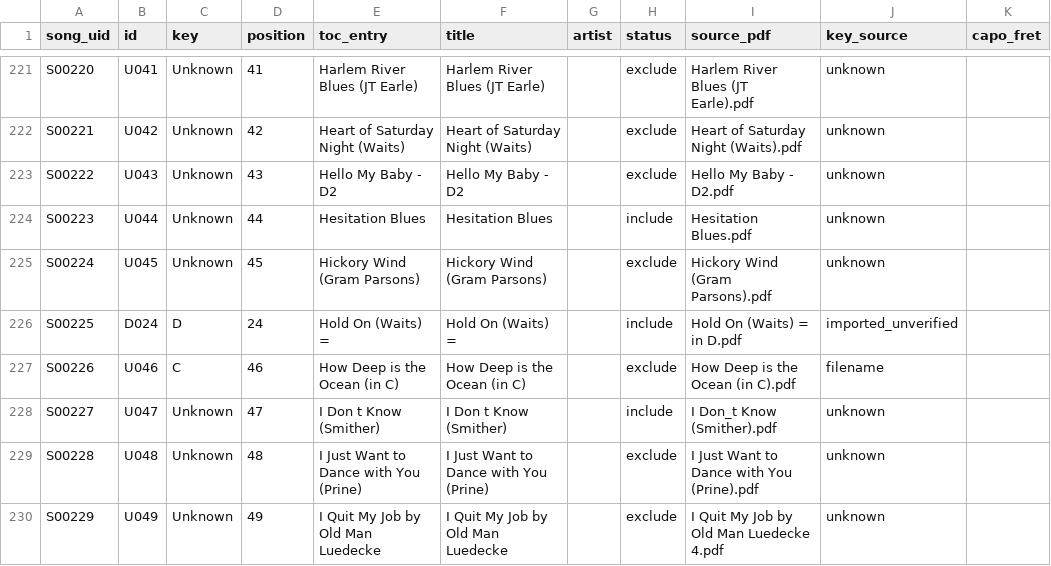
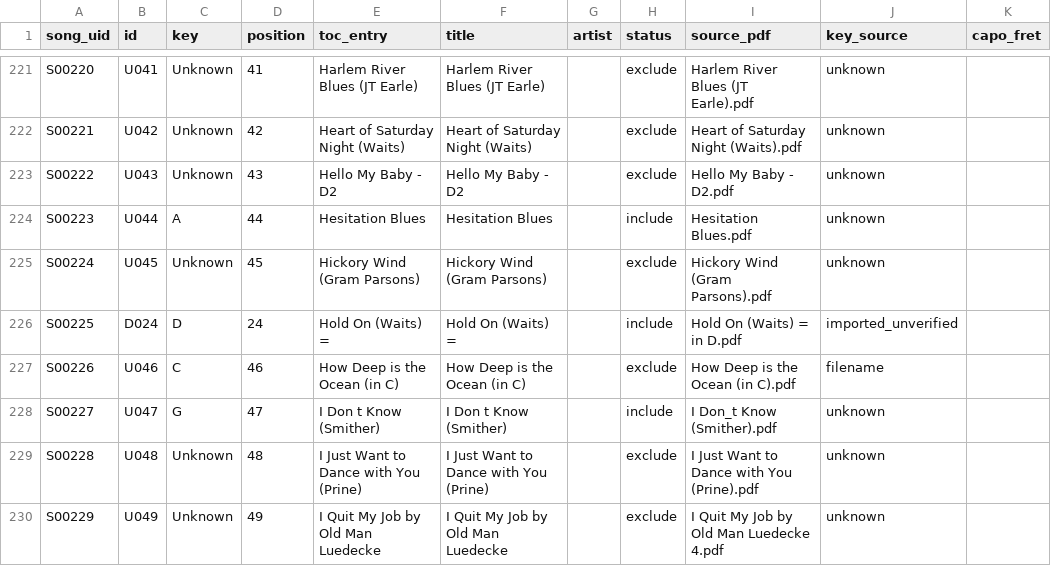
Before and after one commit to richardjpurcell/songbook-maker, a CSV file: data/metadata/songs.csv, drawn as a sheet; only a part is shown, gaps mark what is left out; the diff covers the shown part only; the diff names each change by its address in the sheet, - before the commit and + after, or states it on an @@ line.

```diff
--- a/data/metadata/songs.csv
+++ b/data/metadata/songs.csv
-C224 (key): Unknown
+C224 (key): A
-C228 (key): Unknown
+C228 (key): G
```
Also changed, not shown: 28 edited cells elsewhere in this file.
